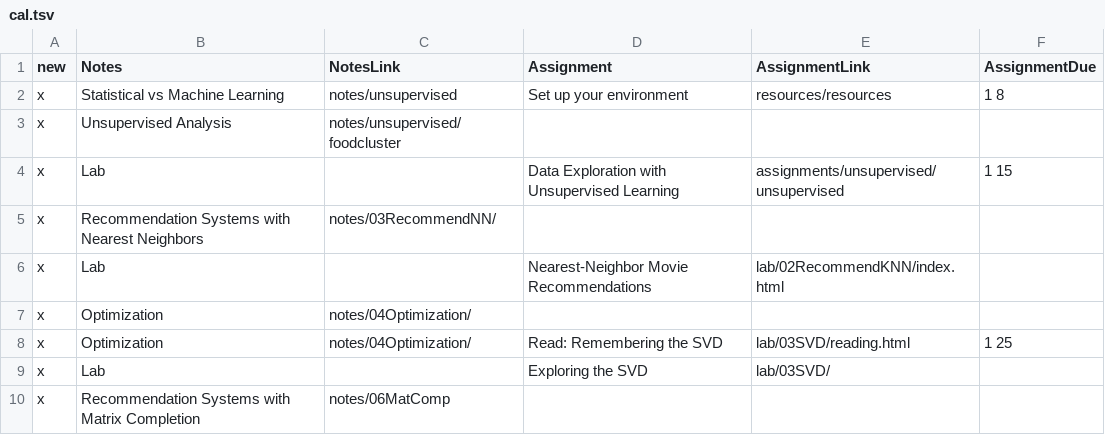
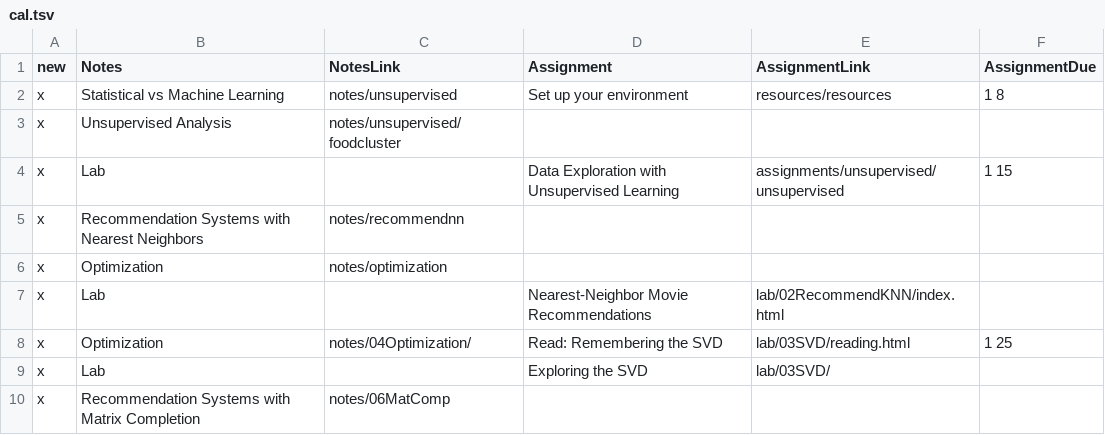
Before and after one commit to mrburke18/SD312-jupyterbook, a TSV file: landing_scripts/cal.tsv, drawn as a sheet; only a part is shown.

```diff
--- a/landing_scripts/cal.tsv
+++ b/landing_scripts/cal.tsv
@@ -4,5 +4,5 @@ x	Unsupervised Analysis	notes/unsupervised/foodcluster
 x	Lab		Data Exploration with Unsupervised Learning	assignments/unsupervised/unsupervised	1 15
-x	Recommendation Systems with Nearest Neighbors	notes/03RecommendNN/			
+x	Recommendation Systems with Nearest Neighbors	notes/recommendnn			
+x	Optimization	notes/optimization			
 x	Lab		Nearest-Neighbor Movie Recommendations	lab/02RecommendKNN/index.html	
-x	Optimization	notes/04Optimization/			
 x	Optimization	notes/04Optimization/	Read: Remembering the SVD	lab/03SVD/reading.html	1 25
```
Also changed, not shown: 7 other files.
